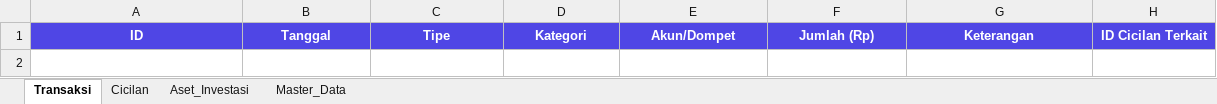
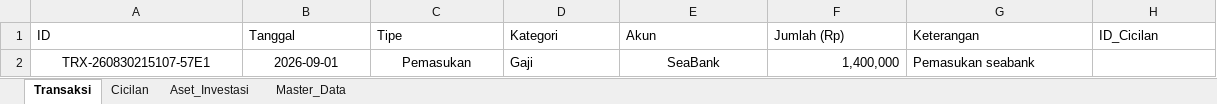
Before and after one commit to Xdzall/Money_Tracker, an Excel workbook: data/users/mghazalinurrahman939_gmail.com/MoneyTracking.xlsx, sheet Transaksi, drawn as a sheet; values as stored, in another font and other column widths than the file's, no borders; the diff names each change by its address in the sheet, - before the commit and + after, or states it on an @@ line.

```diff
--- a/data/users/mghazalinurrahman939_gmail.com/MoneyTracking.xlsx (sheet Transaksi)
+++ b/data/users/mghazalinurrahman939_gmail.com/MoneyTracking.xlsx (sheet Transaksi)
@@ A1:H1 fill: #4F46E5 → none, bold: on → off, text colour: #FFFFFF → black, alignment: center → left @@
-E1: Akun/Dompet
+E1: Akun
-H1: ID Cicilan Terkait
+H1: ID_Cicilan
+row 2: TRX-260830215107-57E1 | 2026-09-01 | Pemasukan | Gaji | SeaBank | 1,400,000 | Pemasukan seabank
```
Also changed, not shown: sheet Aset_Investasi, sheet Cicilan, sheet Master_Data, 7 other files.
